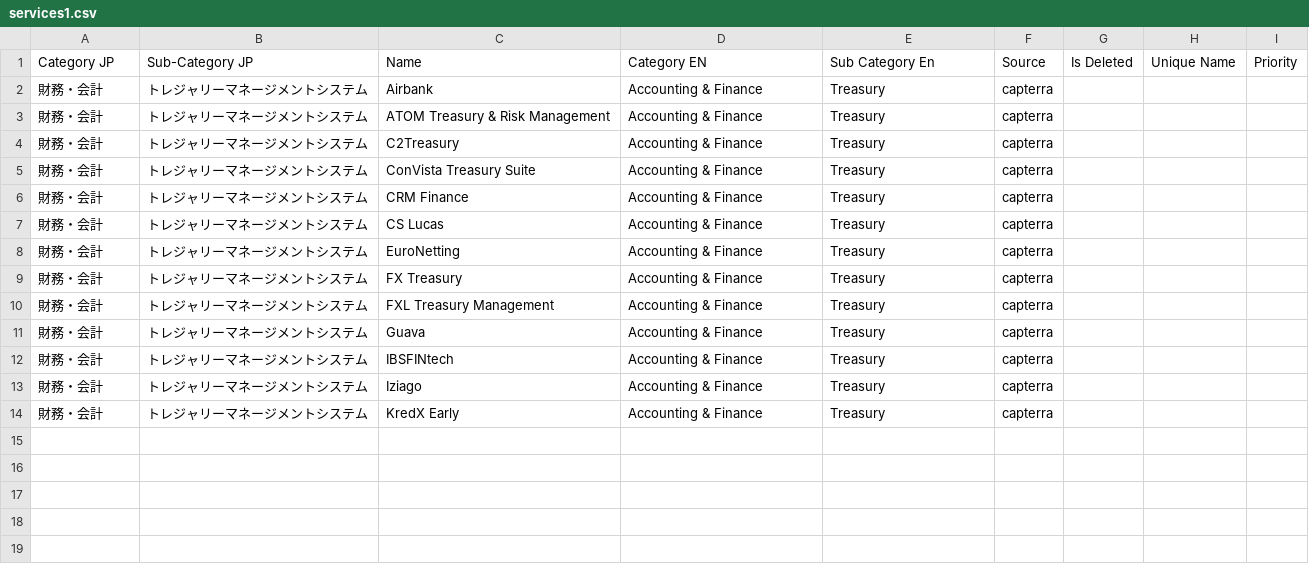
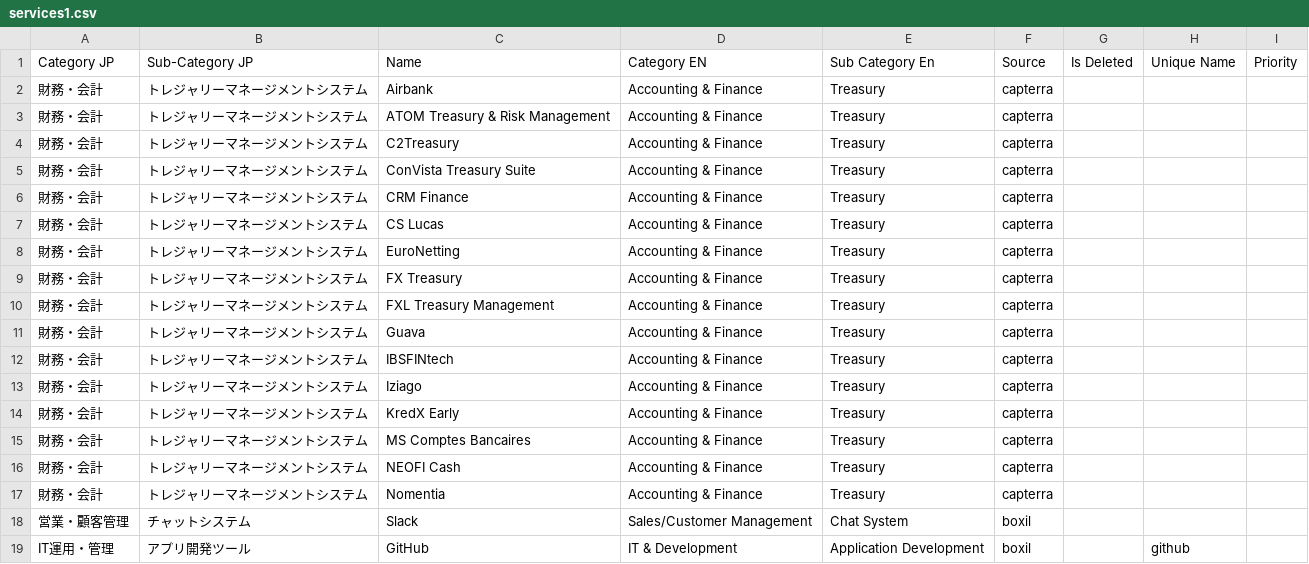
Before and after one commit to namtq-dev/test_repo, a CSV file: services1.csv, drawn as a sheet.

Commit message:
Update service.csv file

```diff
--- a/services1.csv
+++ b/services1.csv
@@ -14 +14,6 @@ Category JP,Sub-Category JP,Name,Category EN,Sub Category En,Source,Is Deleted,U
 財務・会計,トレジャリーマネージメントシステム,KredX Early,Accounting & Finance,Treasury,capterra,,,
+財務・会計,トレジャリーマネージメントシステム,MS Comptes Bancaires,Accounting & Finance,Treasury,capterra,,,
+財務・会計,トレジャリーマネージメントシステム,NEOFI Cash,Accounting & Finance,Treasury,capterra,,,
+財務・会計,トレジャリーマネージメントシステム,Nomentia,Accounting & Finance,Treasury,capterra,,,
+営業・顧客管理,チャットシステム,Slack,Sales/Customer Management,Chat System,boxil,,,
+IT運用・管理,アプリ開発ツール,GitHub,IT & Development,Application Development,boxil,,github,
```
